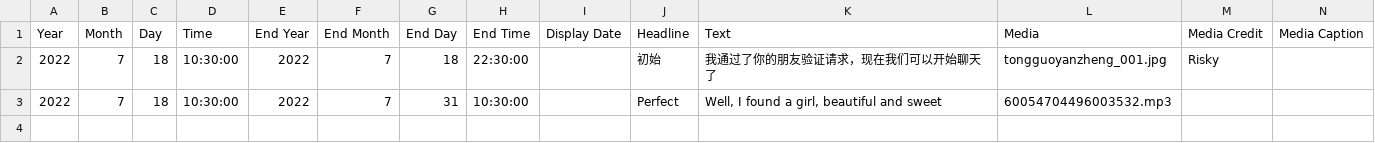
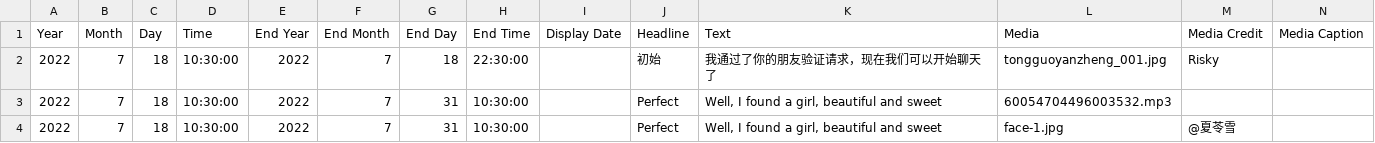
Before and after one commit to Joiner12/Sweet, a CSV file: _data/time-sweet-1.csv, drawn as a sheet; only a part is shown; rows hold the shown columns only; the diff names each change by its address in the sheet, - before the commit and + after, or states it on an @@ line.

```diff
--- a/_data/time-sweet-1.csv
+++ b/_data/time-sweet-1.csv
+row 4: 2022 | 7 | 18 | 10:30:00 | 2022 | 7 | 31 | 10:30:00 |  | Perfect | Well, I found a girl, beautiful and sweet | face-1.jpg | @夏苓雪
```
Also changed, not shown: 1 other file.
